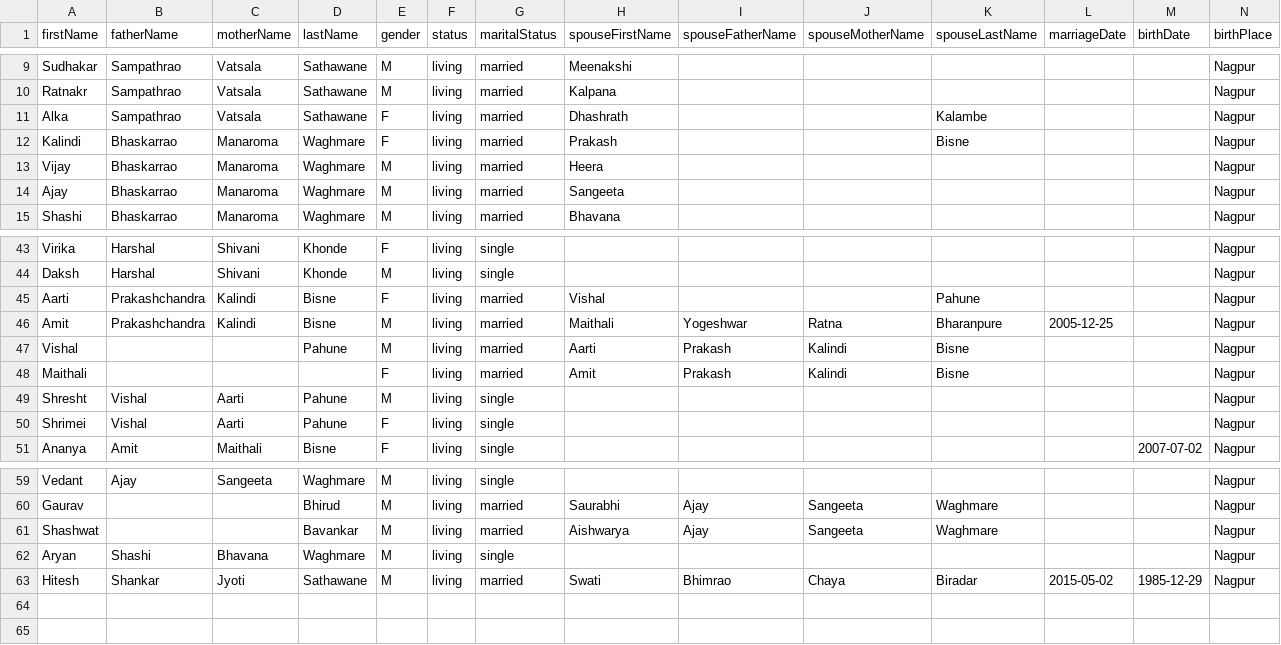
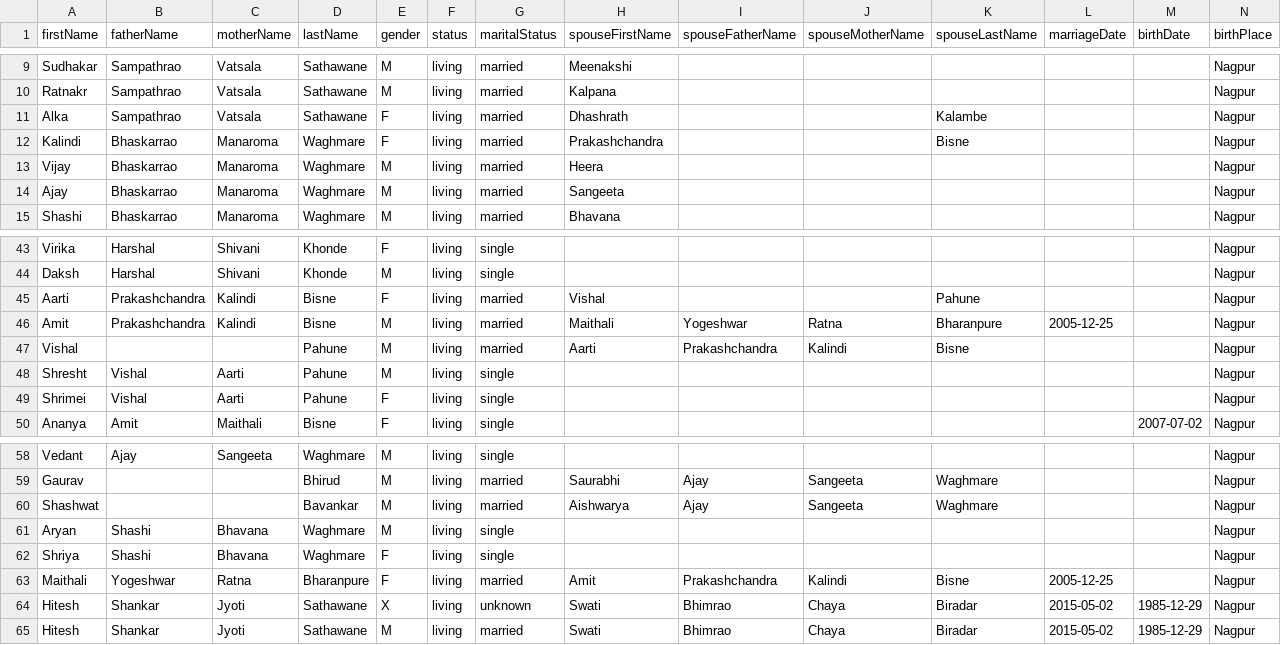
Before and after one commit to hiteshssathawane/family-tree, a CSV file: data/form-responses.csv, drawn as a sheet; only a part is shown, gaps mark what is left out; removed rows and columns are numbered as before the commit, all else as after; rows hold the shown columns only; the diff names each change by its address in the sheet, - before the commit and + after, or states it on an @@ line.

```diff
--- a/data/form-responses.csv
+++ b/data/form-responses.csv
-H12 (spouseFirstName): Prakash
+H12 (spouseFirstName): Prakashchandra
-I47 (spouseFatherName): Prakash
+I47 (spouseFatherName): Prakashchandra
-row 48: Maithali |  |  |  | F | living | married | Amit | Prakash | Kalindi | Bisne |  |  | Nagpur
+row 62: Shriya | Shashi | Bhavana | Waghmare | F | living | single |  |  |  |  |  |  | Nagpur
+row 63: Maithali | Yogeshwar | Ratna | Bharanpure | F | living | married | Amit | Prakashchandra | Kalindi | Bisne | 2005-12-25 |  | Nagpur
+row 64: Hitesh | Shankar | Jyoti | Sathawane | X | living | unknown | Swati | Bhimrao | Chaya | Biradar | 2015-05-02 | 1985-12-29 | Nagpur
```
Also changed, not shown: 1 other file.
